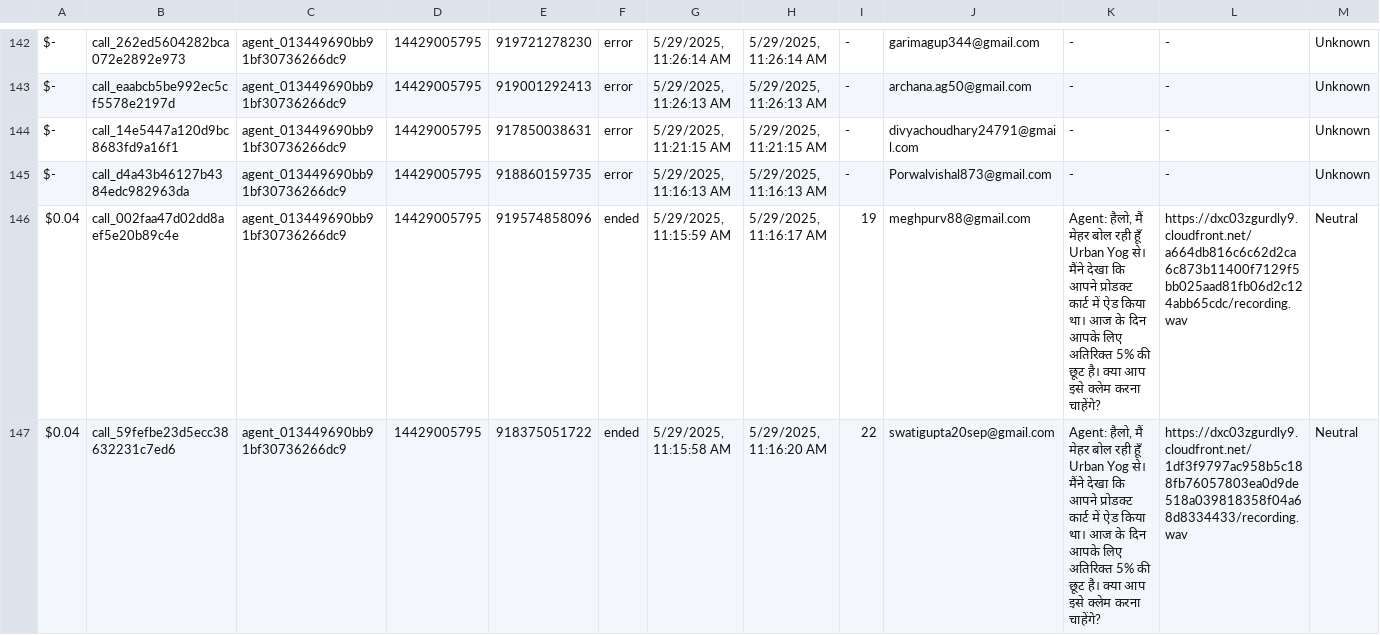
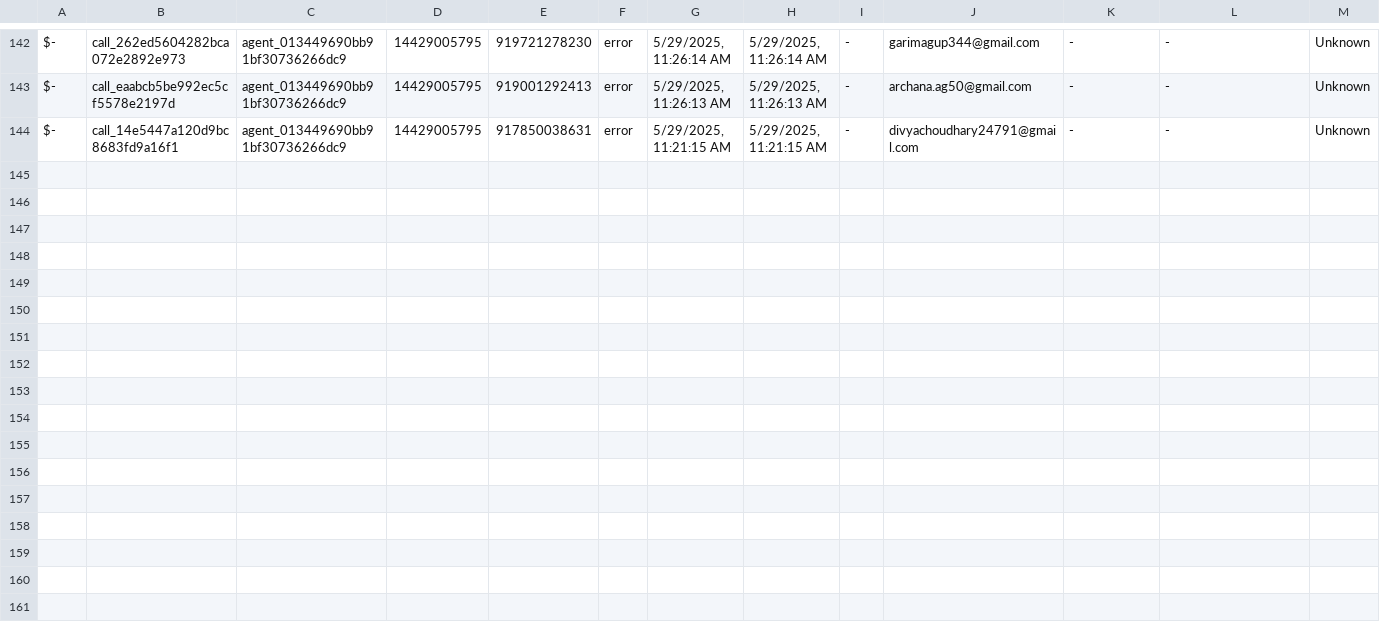
Before and after one commit to Urban-gabru-yog/Urban-Yog, a CSV file: data/merged_data.csv, drawn as a sheet; only a part is shown, gaps mark what is left out; rows hold the shown columns only; the diff names each change by its address in the sheet, - before the commit and + after, or states it on an @@ line.

```diff
--- a/data/merged_data.csv
+++ b/data/merged_data.csv
-row 145: $- | call_d4a43b46127b4384edc982963da | agent_013449690bb91bf30736266dc9 | 14429005795 | 918860159735 | error | 5/29/2025, 11:16:13 AM | 5/29/2025, 11:16:13 AM | - | Porwalvishal873@gmail.com | - | - | Unknown
-row 146: $0.04 | call_002faa47d02dd8aef5e20b89c4e | agent_013449690bb91bf30736266dc9 | 14429005795 | 919574858096 | ended | 5/29/2025, 11:15:59 AM | 5/29/2025, 11:16:17 AM | 19 | meghpurv88@gmail.com | Agent: हैलो, मैं मेहर बोल रही हूँ Urban Yog से। मैंने देखा कि आपने प्रोडक्ट कार्ट में ऐड किया था। आज के दिन आपके लिए अतिरिक्त 5% की छूट है। क्या आप इसे क्लेम करना चाहेंगे? | https://dxc03zgurdly9.cloudfront.net/a664db816c6c62d2ca6c873b11400f7129f5bb025aad81fb06d2c124abb65cdc/recording.wav | Neutral
-row 147: $0.04 | call_59fefbe23d5ecc38632231c7ed6 | agent_013449690bb91bf30736266dc9 | 14429005795 | 918375051722 | ended | 5/29/2025, 11:15:58 AM | 5/29/2025, 11:16:20 AM | 22 | swatigupta20sep@gmail.com | Agent: हैलो, मैं मेहर बोल रही हूँ Urban Yog से। मैंने देखा कि आपने प्रोडक्ट कार्ट में ऐड किया था। आज के दिन आपके लिए अतिरिक्त 5% की छूट है। क्या आप इसे क्लेम करना चाहेंगे? | https://dxc03zgurdly9.cloudfront.net/1df3f9797ac958b5c188fb76057803ea0d9de518a039818358f04a68d8334433/recording.wav | Neutral
```
Also changed, not shown: data/call_data.csv, 1 other file.
